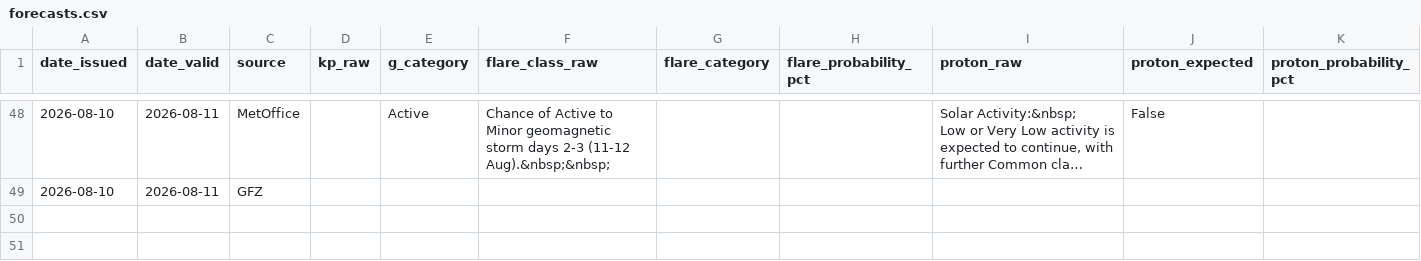
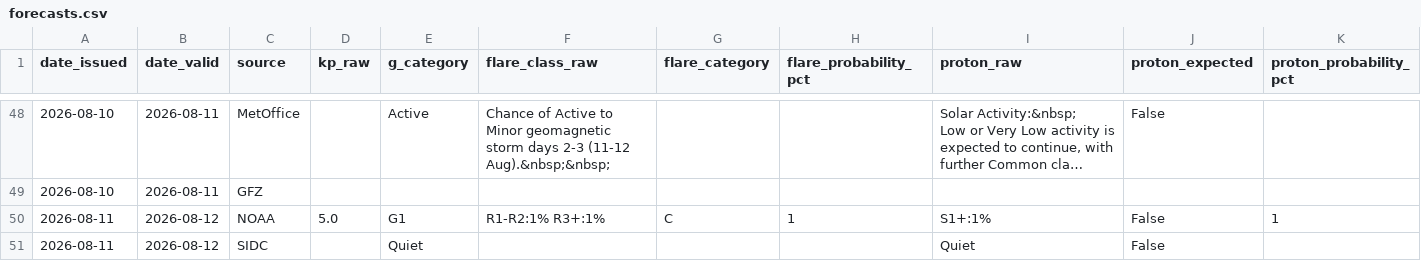
Before and after one commit to MetopRBr/space-weather-verify, a CSV file: data/forecasts.csv, drawn as a sheet; only a part is shown, gaps mark what is left out; long unchanged cells end in …; rows hold the shown columns only; the diff covers the shown part only; the diff names each change by its address in the sheet, - before the commit and + after, or states it on an @@ line.

```diff
--- a/data/forecasts.csv
+++ b/data/forecasts.csv
+row 50: 2026-08-11 | 2026-08-12 | NOAA | 5.0 | G1 | R1-R2:1% R3+:1% | C | 1 | S1+:1% | False | 1
+row 51: 2026-08-11 | 2026-08-12 | SIDC |  | Quiet |  |  |  | Quiet | False
```
Also changed, not shown: 2 added rows elsewhere in this file, data/observed.csv, data/scorecard.csv.
